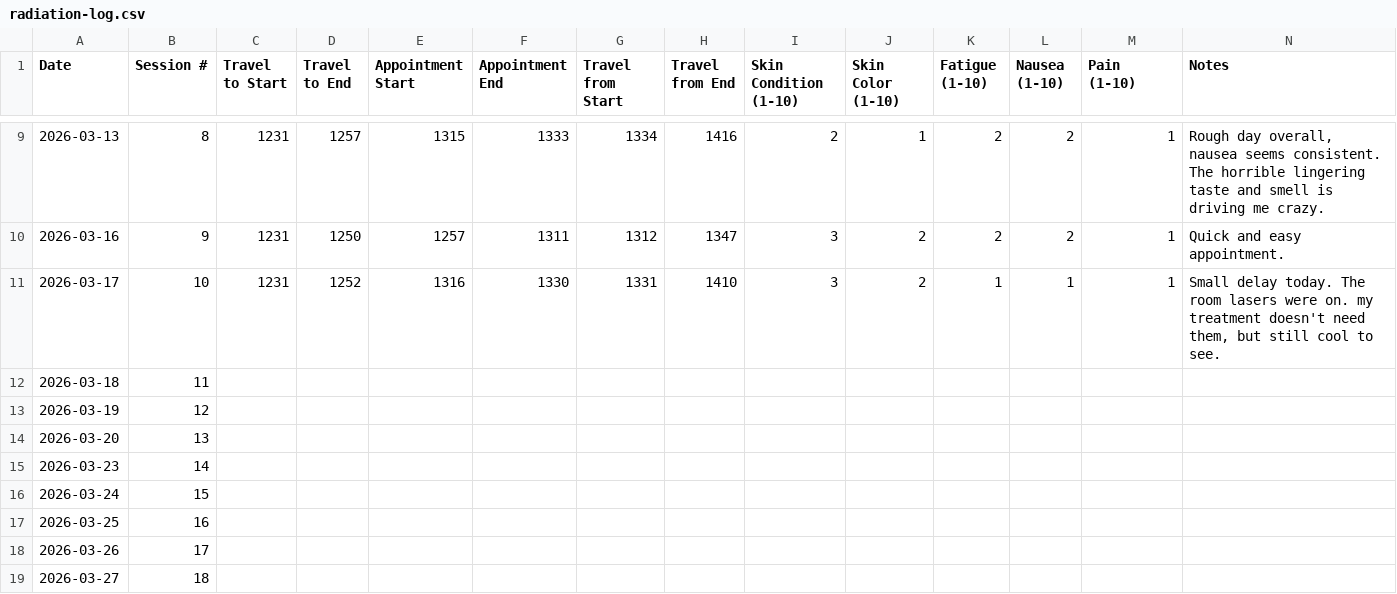
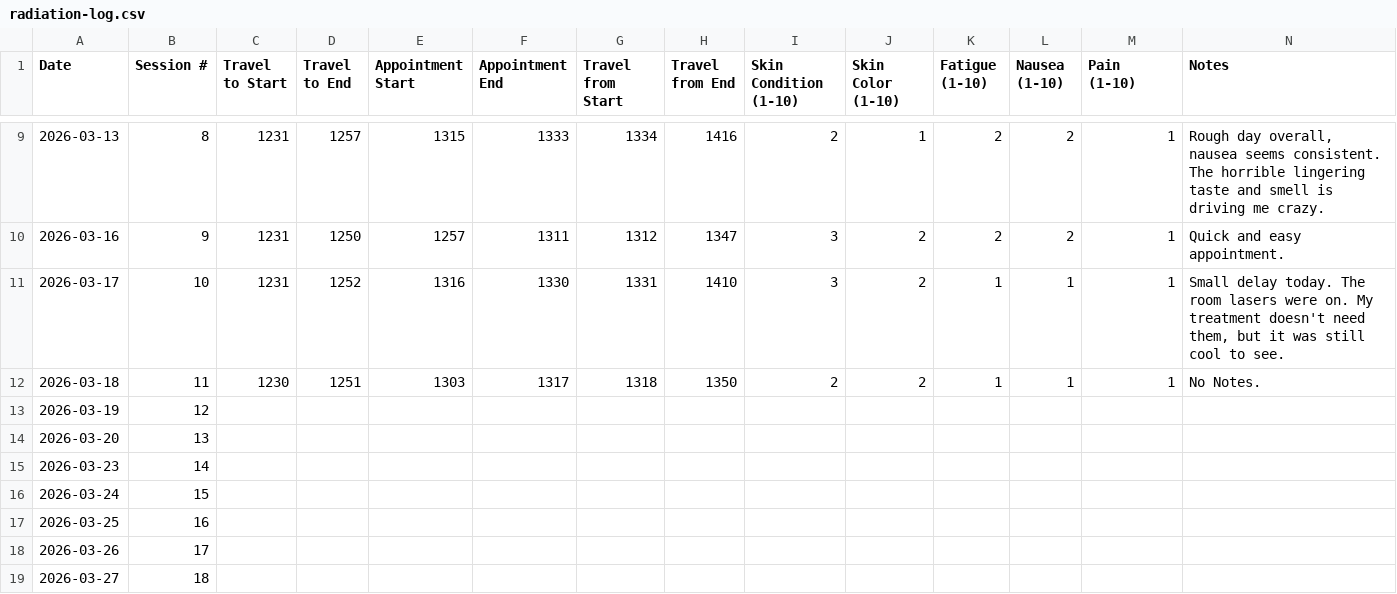
Before and after one commit to deathbydelay/deathbydelay.github.io, a CSV file: radiation-log.csv, drawn as a sheet; only a part is shown, gaps mark what is left out.

Commit message:
fix: correct capitalization and add missing session details for March 18, 2026 in radiation log

```diff
--- a/radiation-log.csv
+++ b/radiation-log.csv
@@ -10,4 +10,4 @@ Date,Session #,Travel to Start,Travel to End,Appointment Start,Appointment End,T
 2026-03-16,9,1231,1250,1257,1311,1312,1347,3,2,2,2,1,Quick and easy appointment.
-2026-03-17,10,1231,1252,1316,1330,1331,1410,3,2,1,1,1,"Small delay today. The room lasers were on. my treatment doesn't need them, but still cool to see. "
-2026-03-18,11,,,,,,,,,,,,
+2026-03-17,10,1231,1252,1316,1330,1331,1410,3,2,1,1,1,"Small delay today. The room lasers were on. My treatment doesn't need them, but it was still cool to see. "
+2026-03-18,11,1230,1251,1303,1317,1318,1350,2,2,1,1,1,No Notes.
 2026-03-19,12,,,,,,,,,,,,
```
